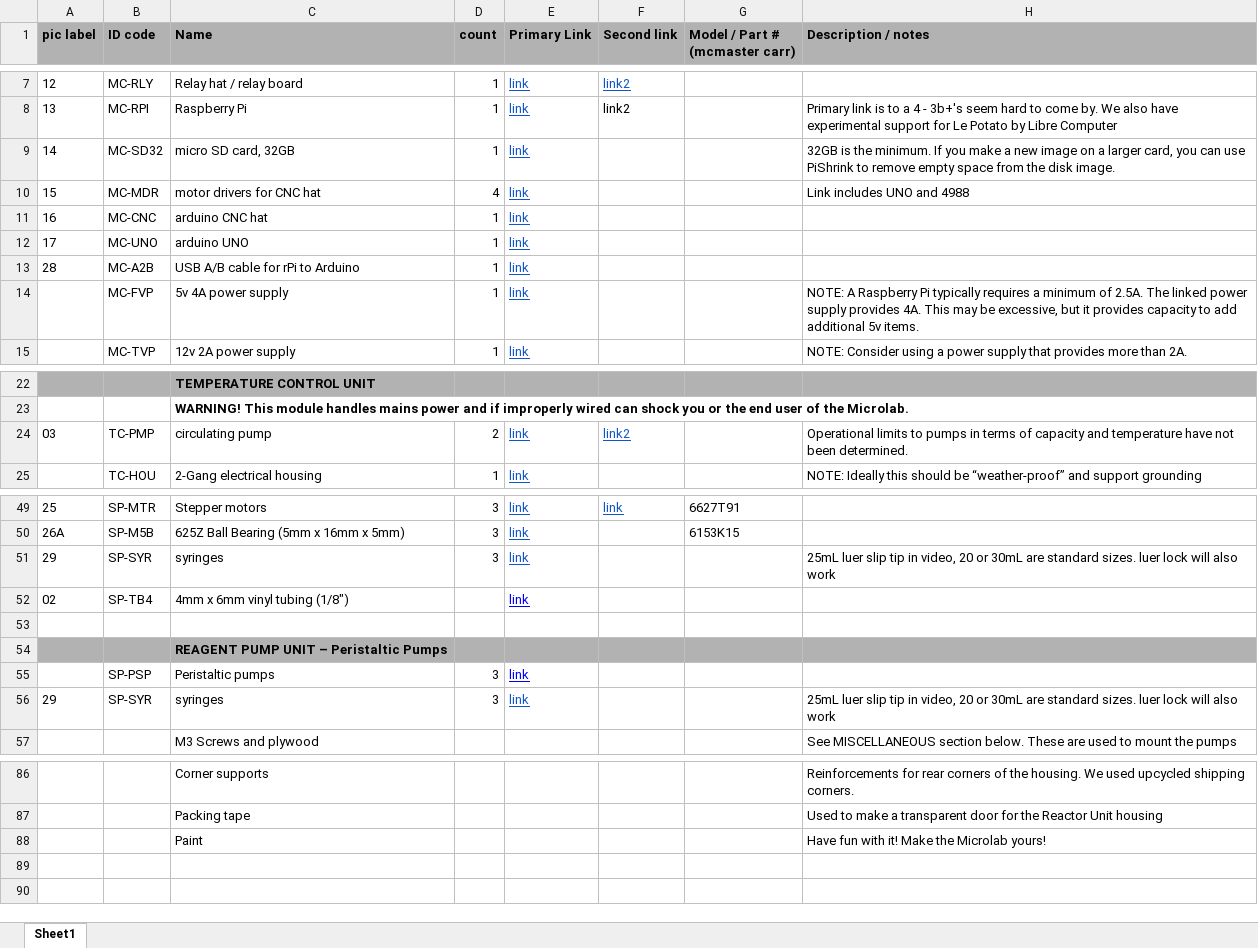
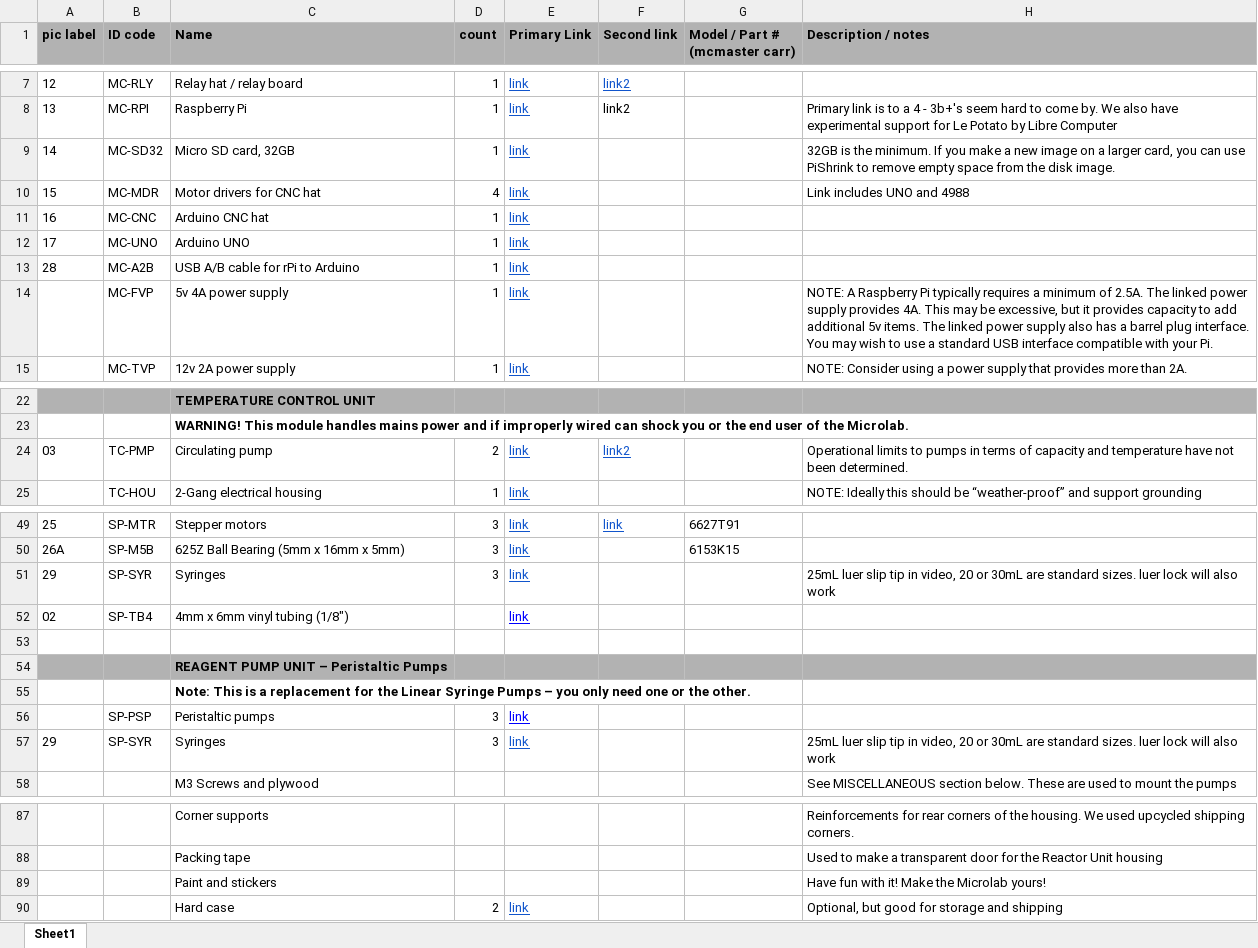
Before and after one commit to FourThievesVinegar/solderless-microlab, an Excel workbook: docs/microlab-parts-list.xlsx, sheet Sheet1, drawn as a sheet; only a part is shown, gaps mark what is left out; values as stored, in another font and other column widths than the file's, no borders; charts and pictures and conditional formats not drawn; addresses are those after the commit; the diff names each change by its address in the sheet, - before the commit and + after, or states it on an @@ line.

```diff
--- a/docs/microlab-parts-list.xlsx (sheet Sheet1)
+++ b/docs/microlab-parts-list.xlsx (sheet Sheet1)
-C9 (Name): micro SD card, 32GB
+C9 (Name): Micro SD card, 32GB
-C10 (Name): motor drivers for CNC hat
+C10 (Name): Motor drivers for CNC hat
-C11 (Name): arduino CNC hat
+C11 (Name): Arduino CNC hat
-C12 (Name): arduino UNO
+C12 (Name): Arduino UNO
-H14 (Description / notes): …5v items.
+H14 (Description / notes): …5v items. The linked power supply also has a barrel plug interface. You may wish to use a standard USB interface compatible with your Pi.
-C24 (Name): circulating pump
+C24 (Name): Circulating pump
-C51 (Name): syringes
+C51 (Name): Syringes
+row 55:  |  | Note: This is a replacement for the Linear Syringe Pumps – you only need one or the other.
-C57 (Name): syringes
+C57 (Name): Syringes
-C89 (Name): Paint
+C89 (Name): Paint and stickers
+row 90:  |  | Hard case | 2 | link |  |  | Optional, but good for storage and shipping
```
Also changed, not shown: 2 other files.
